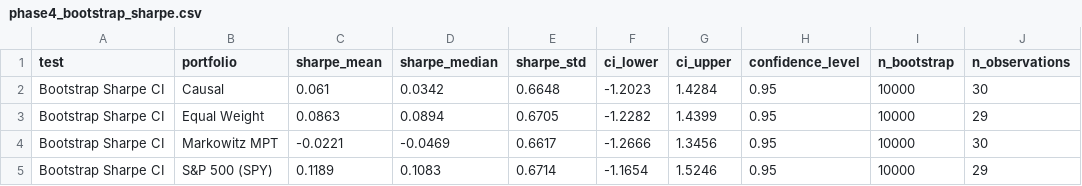
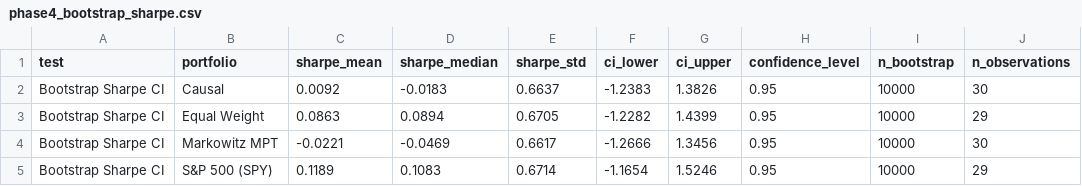
Before and after one commit to Emonlusk/Causal_finance, a CSV file: results/phase4_bootstrap_sharpe.csv, drawn as a sheet.

```diff
--- a/results/phase4_bootstrap_sharpe.csv
+++ b/results/phase4_bootstrap_sharpe.csv
@@ -1,3 +1,3 @@
 test,portfolio,sharpe_mean,sharpe_median,sharpe_std,ci_lower,ci_upper,confidence_level,n_bootstrap,n_observations
-Bootstrap Sharpe CI,Causal,0.061,0.0342,0.6648,-1.2023,1.4284,0.95,10000,30
+Bootstrap Sharpe CI,Causal,0.0092,-0.0183,0.6637,-1.2383,1.3826,0.95,10000,30
 Bootstrap Sharpe CI,Equal Weight,0.0863,0.0894,0.6705,-1.2282,1.4399,0.95,10000,29
```
Also changed, not shown: results/phase2_ate_results.csv, results/phase3_backtest_comparison.csv, 10 other files.
